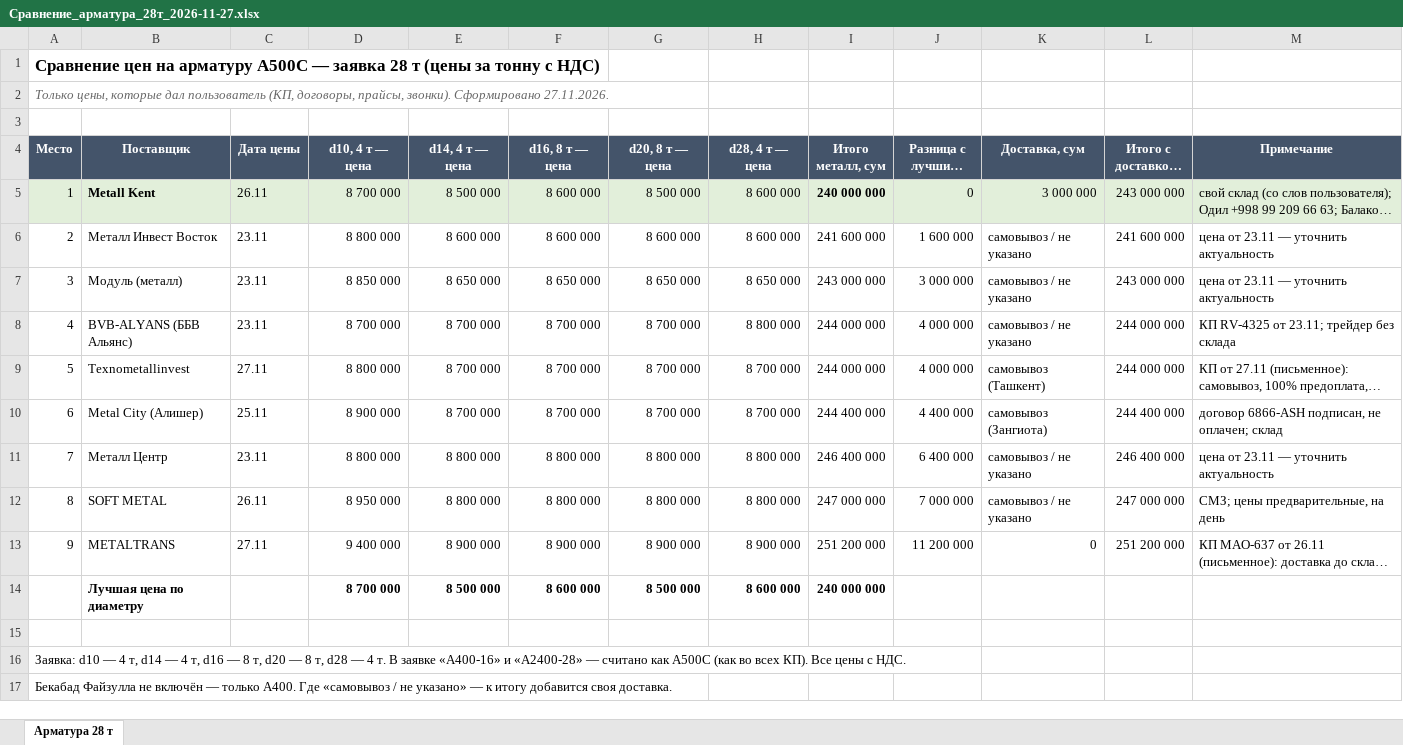
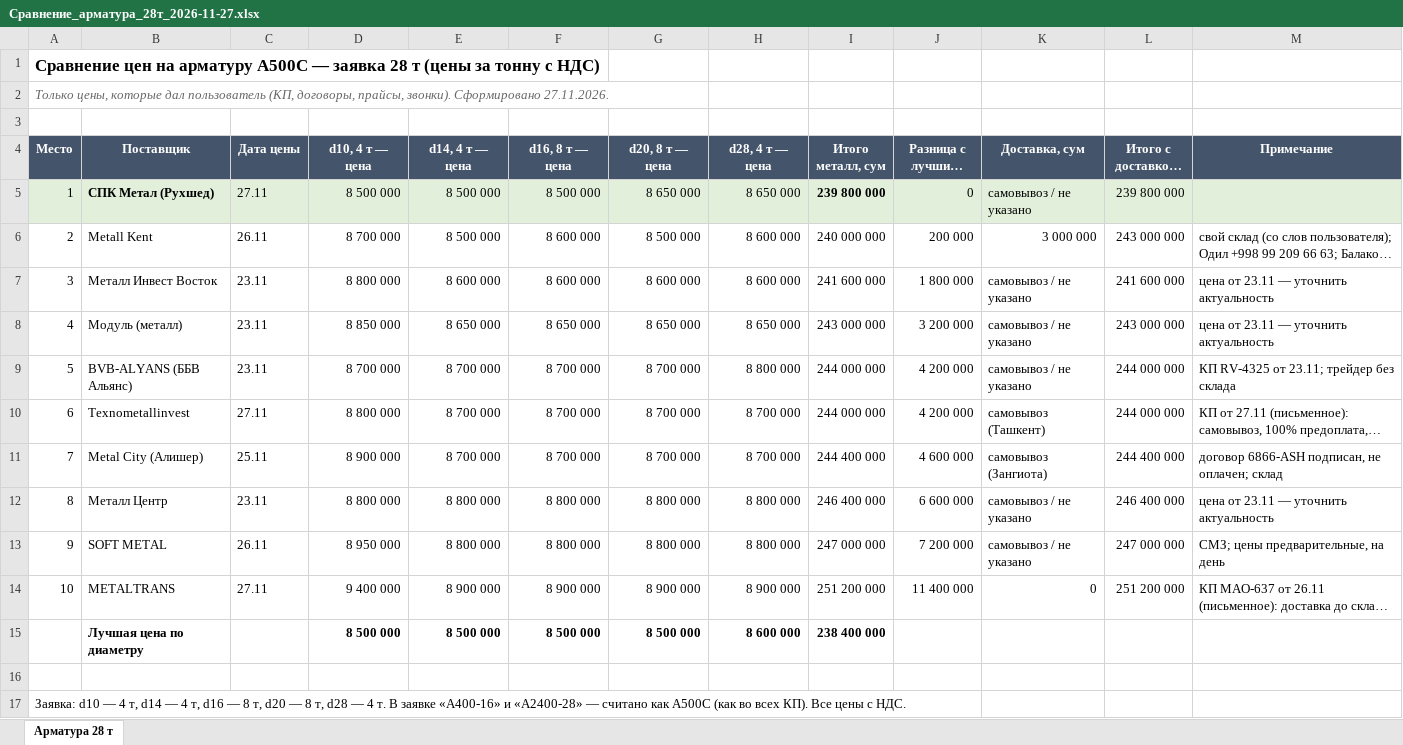
Before and after one commit to Semeev/test_seccondbrain, an Excel workbook: vault/thoughts/projects/golden-hills/сводки/Сравнение_арматура_28т_2026-11-27.xlsx, sheet Арматура 28 т, drawn as a sheet; only a part is shown; the shorter side is filled out with more unchanged rows; long unchanged cells end in …; values as stored, in another font and other column widths than the file's, no borders; addresses are those after the commit; the diff names each change by its address in the sheet, - before the commit and + after, or states it on an @@ line.

```diff
--- a/vault/thoughts/projects/golden-hills/сводки/Сравнение_арматура_28т_2026-11-27.xlsx (sheet Арматура 28 т)
+++ b/vault/thoughts/projects/golden-hills/сводки/Сравнение_арматура_28т_2026-11-27.xlsx (sheet Арматура 28 т)
+row 5: 1 | СПК Метал (Рухшед) | 27.11 | 8 500 000 | 8 500 000 | 8 500 000 | 8 650 000 | 8 650 000 | 239 800 000 | 0 | самовывоз / не указано | 239 800 000
@@ column A (Место) renumbered between rows 6 and 14 @@
-A6:M6 fill: #E2EFDA
+A6:M6 fill: none
-B6 bold: on
+B6 bold: off
-I6 bold: on
+I6 bold: off
-J6 (Разница с лучшим, сум): 0
+J6 (Разница с лучшим, сум): 200 000
-J7 (Разница с лучшим, сум): 1 600 000
+J7 (Разница с лучшим, сум): 1 800 000
-J8 (Разница с лучшим, сум): 3 000 000
+J8 (Разница с лучшим, сум): 3 200 000
-J9:J10 (Разница с лучшим, сум): 4 000 000
+J9:J10 (Разница с лучшим, сум): 4 200 000
-J11 (Разница с лучшим, сум): 4 400 000
+J11 (Разница с лучшим, сум): 4 600 000
-J12 (Разница с лучшим, сум): 6 400 000
+J12 (Разница с лучшим, сум): 6 600 000
-J13 (Разница с лучшим, сум): 7 000 000
+J13 (Разница с лучшим, сум): 7 200 000
-J14 (Разница с лучшим, сум): 11 200 000
+J14 (Разница с лучшим, сум): 11 400 000
-D15 (d10, 4 т — цена): 8 700 000
+D15 (d10, 4 т — цена): 8 500 000
-F15 (d16, 8 т — цена): 8 600 000
+F15 (d16, 8 т — цена): 8 500 000
-I15 (Итого металл, сум): 240 000 000
+I15 (Итого металл, сум): 238 400 000
```
Also changed, not shown: formulas that keep their value, vault/thoughts/projects/golden-hills/Мониторинг_цен_Ташкент.xlsx, 4 other files.
